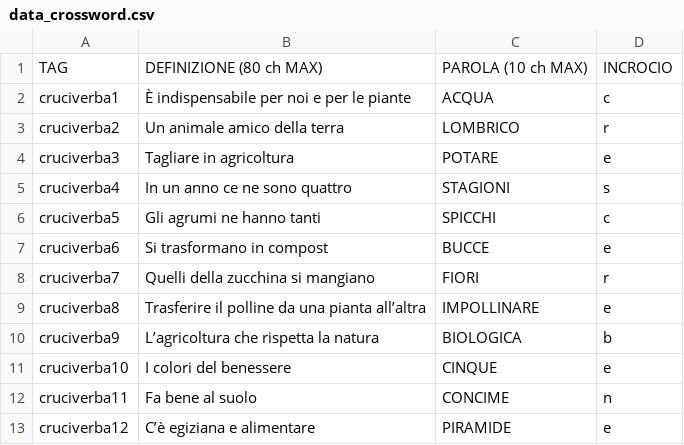
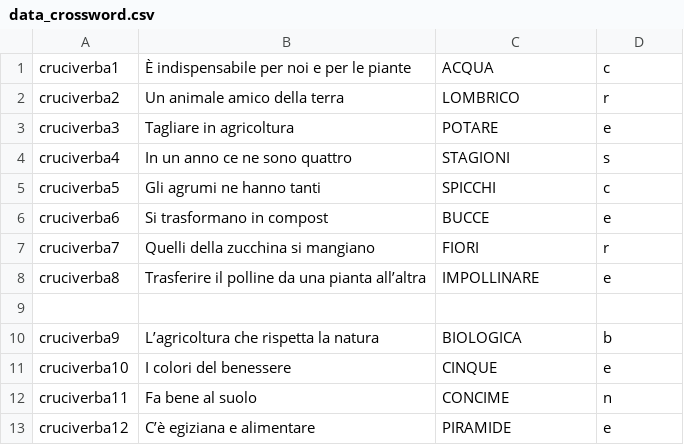
Before and after one commit to Luca-Milioli/Crucifrutta, a CSV file: crucifrutta/data/data_crossword.csv, drawn as a sheet.

```diff
--- a/crucifrutta/data/data_crossword.csv
+++ b/crucifrutta/data/data_crossword.csv
@@ -1,2 +1 @@
-TAG,DEFINIZIONE (80 ch MAX),PAROLA (10 ch MAX),INCROCIO
 cruciverba1,È indispensabile per noi e per le piante,ACQUA,c
@@ -9,2 +8,3 @@ cruciverba7,Quelli della zucchina si mangiano,FIORI,r
 cruciverba8,Trasferire il polline da una pianta all’altra,IMPOLLINARE,e
+,
 cruciverba9,L’agricoltura che rispetta la natura,BIOLOGICA,b
```
Also changed, not shown: 5 other files.
